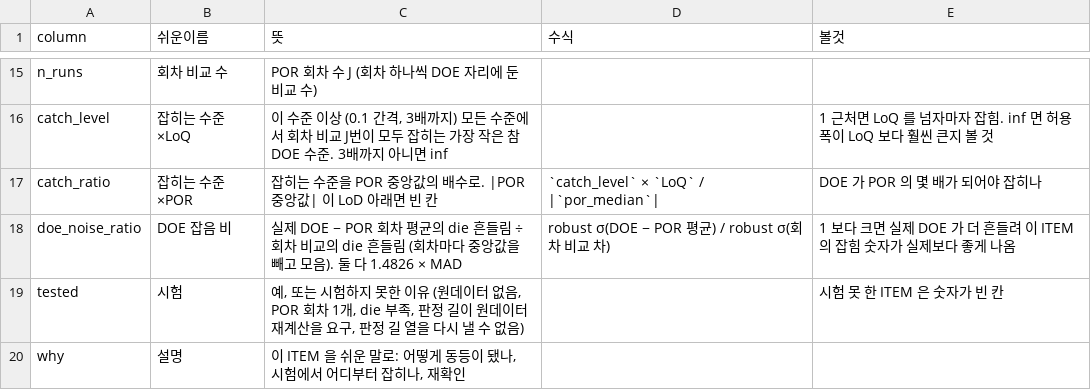
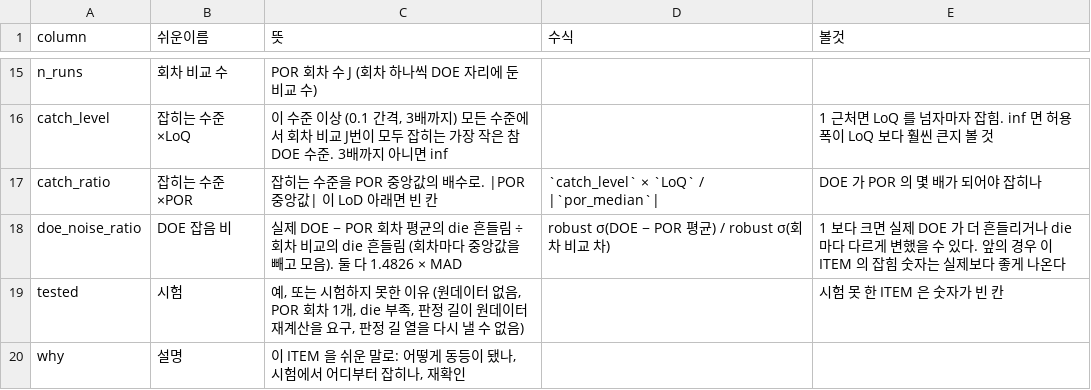
Before and after one commit to pineskyeo/dc-infra-compare, a CSV file: docs/columns/loq_items.csv, drawn as a sheet; only a part is shown, gaps mark what is left out.

```diff
--- a/docs/columns/loq_items.csv
+++ b/docs/columns/loq_items.csv
@@ -17,3 +17,3 @@ catch_level,잡히는 수준 ×LoQ,"이 수준 이상 (0.1 간격, 3배까지)
 catch_ratio,잡히는 수준 ×POR,잡히는 수준을 POR 중앙값의 배수로. |POR 중앙값| 이 LoD 아래면 빈 칸,`catch_level` × `LoQ` / |`por_median`|,DOE 가 POR 의 몇 배가 되어야 잡히나
-doe_noise_ratio,DOE 잡음 비,실제 DOE − POR 회차 평균의 die 흔들림 ÷ 회차 비교의 die 흔들림 (회차마다 중앙값을 빼고 모음). 둘 다 1.4826 × MAD,robust σ(DOE − POR 평균) / robust σ(회차 비교 차),1 보다 크면 실제 DOE 가 더 흔들려 이 ITEM 의 잡힘 숫자가 실제보다 좋게 나옴
+doe_noise_ratio,DOE 잡음 비,실제 DOE − POR 회차 평균의 die 흔들림 ÷ 회차 비교의 die 흔들림 (회차마다 중앙값을 빼고 모음). 둘 다 1.4826 × MAD,robust σ(DOE − POR 평균) / robust σ(회차 비교 차),1 보다 크면 실제 DOE 가 더 흔들리거나 die 마다 다르게 변했을 수 있다. 앞의 경우 이 ITEM 의 잡힘 숫자는 실제보다 좋게 나온다
 tested,시험,"예, 또는 시험하지 못한 이유 (원데이터 없음, POR 회차 1개, die 부족, 판정 길이 원데이터 재계산을 요구, 판정 길 열을 다시 낼 수 없음)",,시험 못 한 ITEM 은 숫자가 빈 칸
```
Also changed, not shown: 5 other files.
